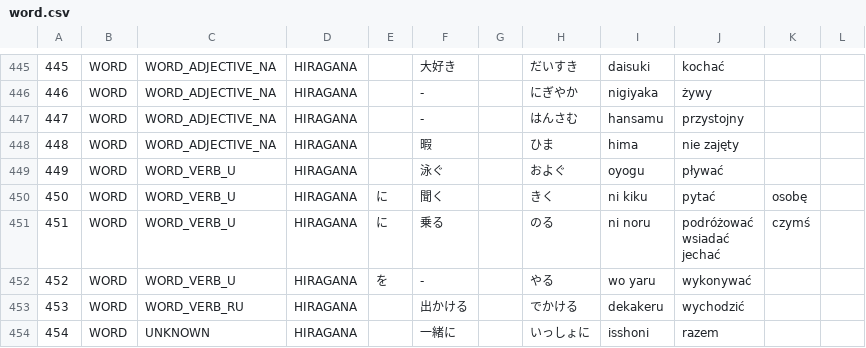
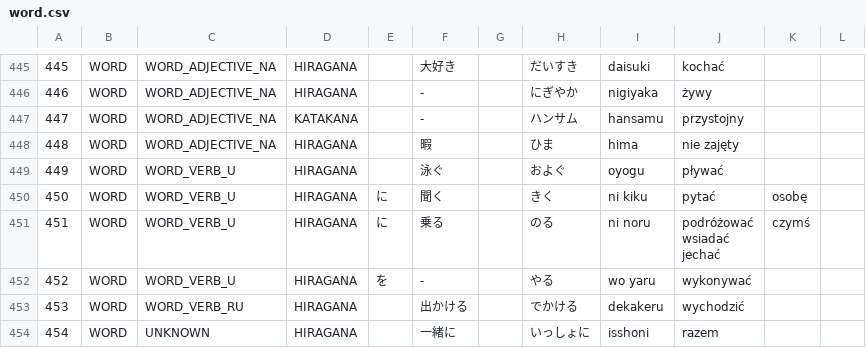
Before and after one commit to dedyk/JaponskiSlownik, a CSV file: input/word.csv, drawn as a sheet; only a part is shown, gaps mark what is left out; the diff names each change by its address in the sheet, - before the commit and + after, or states it on an @@ line.

Commit message:
update

```diff
--- a/input/word.csv
+++ b/input/word.csv
-D447: HIRAGANA
+D447: KATAKANA
-H447: はんさむ
+H447: ハンサム
```
